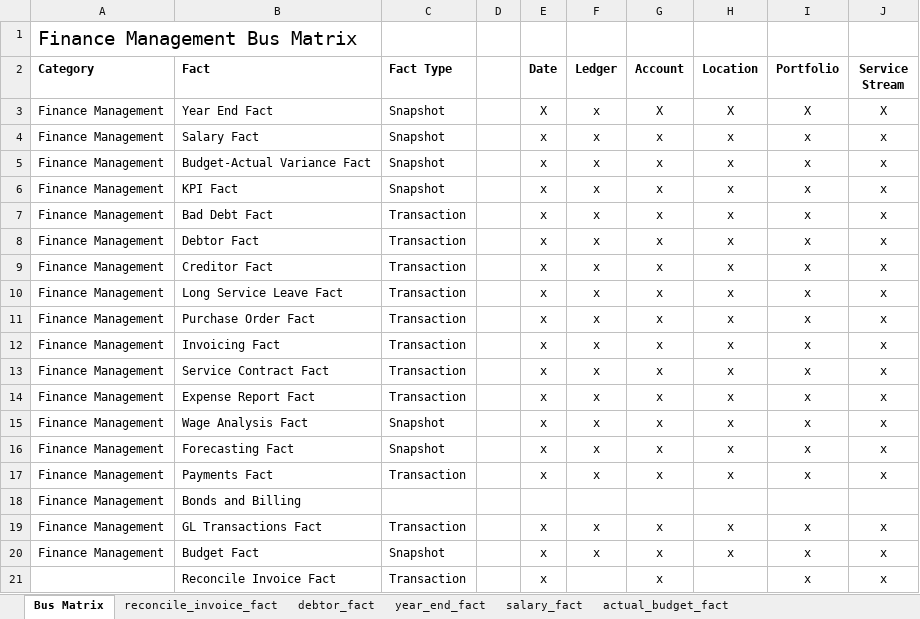
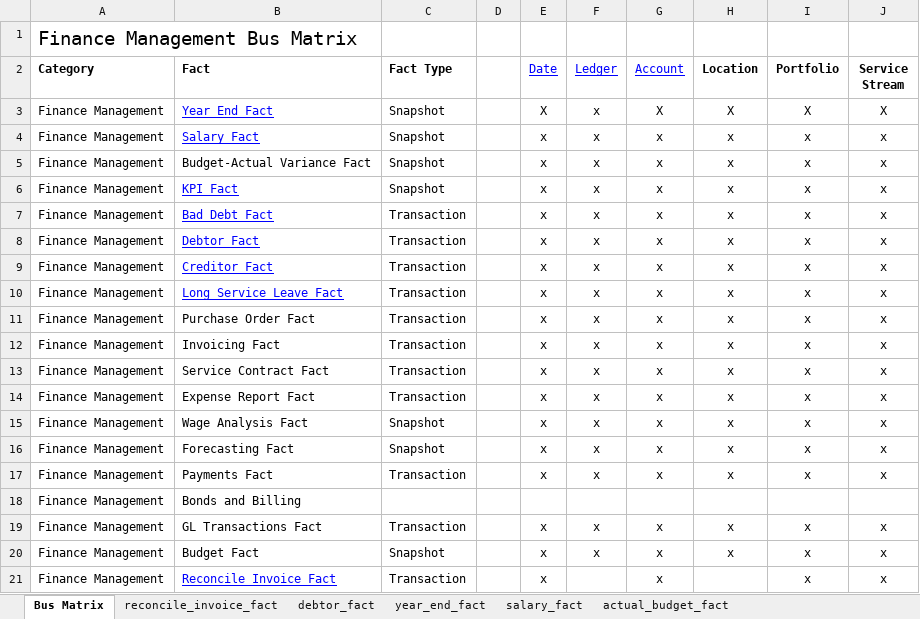
Before and after one commit to anglicaresa/ReportingWarehouse, an Excel workbook: Matrix_Bus/Finance_Bus_Matrix_v.1.xlsx, sheet Bus Matrix, drawn as a sheet; only a part is shown; values as stored, in another font and other column widths than the file's, no borders; the diff names each change by its address in the sheet, - before the commit and + after, or states it on an @@ line.

Commit message:
Update hyperlink within the file so that different sheets can be quickly found.

```diff
--- a/Matrix_Bus/Finance_Bus_Matrix_v.1.xlsx (sheet Bus Matrix)
+++ b/Matrix_Bus/Finance_Bus_Matrix_v.1.xlsx (sheet Bus Matrix)
@@ E2:G2 underline: off → on, text colour: black → #0000FF, bold: on → off @@
@@ B3:B4 underline: off → on, text colour: black → #0000FF @@
@@ B6:B10 underline: off → on, text colour: black → #0000FF @@
-A21 (Category): (empty)
+A21 (Category): Finance Management
@@ B21 underline: off → on, text colour: black → #0000FF @@
```
Also changed, not shown: other sheet tabs.
